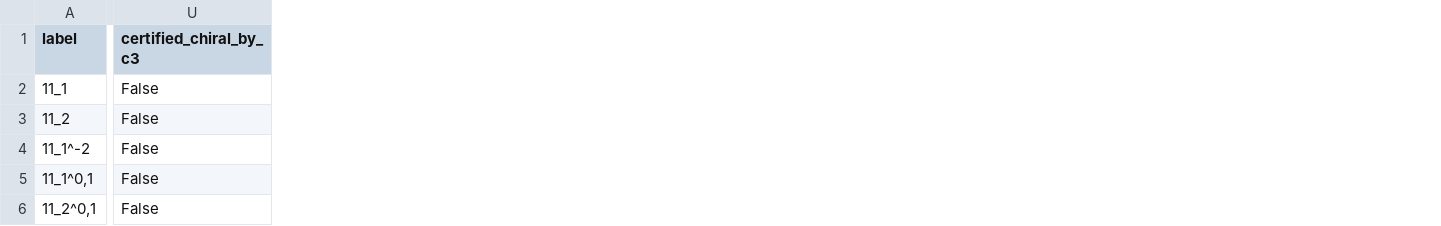
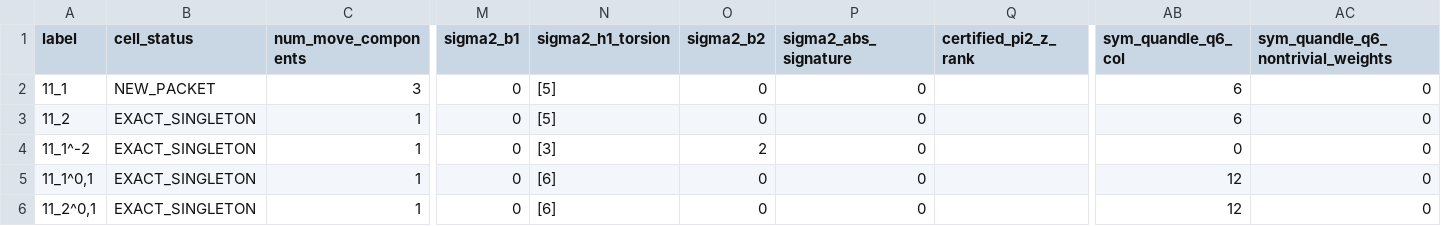
Before and after one commit to anticalate/surfaceknots, a CSV file: code/data/expanded_ch11.csv, drawn as a sheet; only a part is shown, gaps mark what is left out; removed rows and columns are numbered as before the commit, all else as after; the diff covers the shown part only; the diff names each change by its address in the sheet, - before the commit and + after, or states it on an @@ line.

```diff
--- a/code/data/expanded_ch11.csv
+++ b/code/data/expanded_ch11.csv
+column B (cell_status), rows 2-6: NEW_PACKET | EXACT_SINGLETON | EXACT_SINGLETON | EXACT_SINGLETON | EXACT_SINGLETON
+column C (num_move_components), rows 2-6: 3 | 1 | 1 | 1 | 1
+column M (sigma2_b1), rows 2-6: all 0
+column N (sigma2_h1_torsion), rows 2-6: [5] | [5] | [3] | [6] | [6]
+column O (sigma2_b2), rows 2-6: 0 | 0 | 2 | 0 | 0
+column P (sigma2_abs_signature), rows 2-6: all 0
+column Q (certified_pi2_z_rank), empty
-column U (certified_chiral_by_c3), rows 2-6: all False
+column AB (sym_quandle_q6_col), rows 2-6: 6 | 6 | 0 | 12 | 12
+column AC, rows 1-6: sym_quandle_q6_nontrivial_weights | 0 | 0 | 0 | 0 | 0
```
Also changed, not shown: 1 added row, 3 added columns and 7 edited cells elsewhere in this file, code/data/yoshikawa_ch10.csv, 12 other files.
